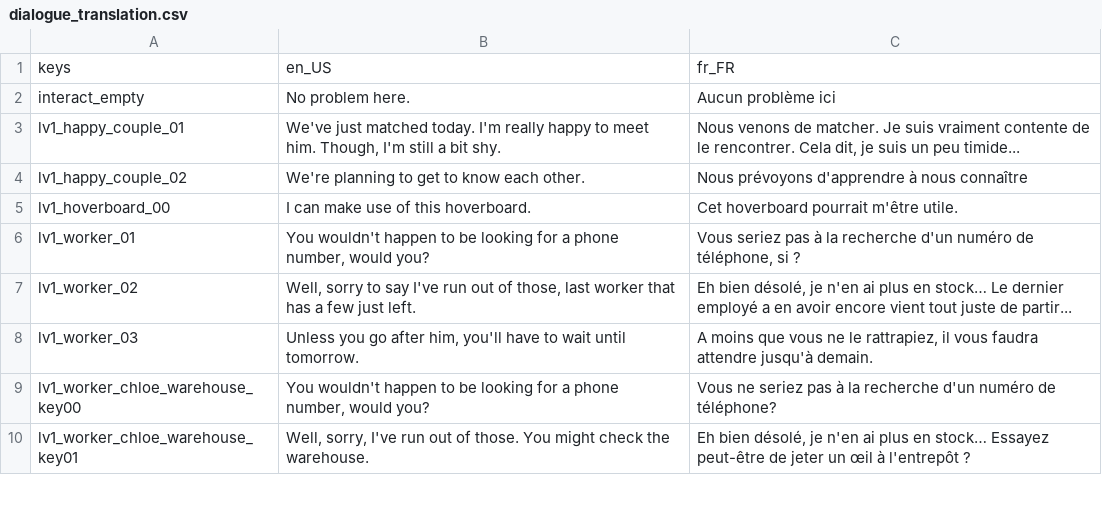
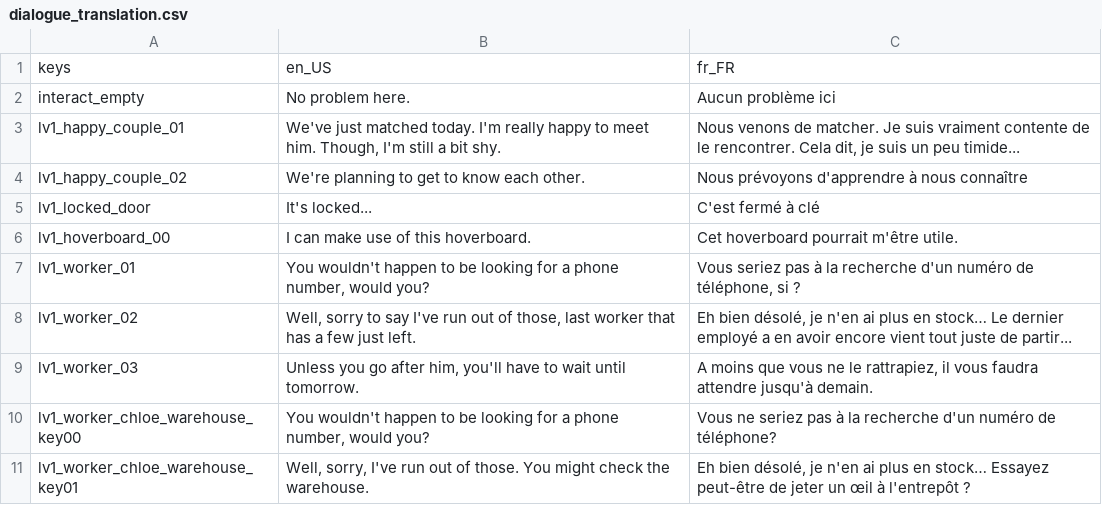
Before and after one commit to Piyan0/zenv3, a CSV file: vault/translations/chloe/dialogue_translation.csv, drawn as a sheet; only a part is shown.

```diff
--- a/vault/translations/chloe/dialogue_translation.csv
+++ b/vault/translations/chloe/dialogue_translation.csv
@@ -4,2 +4,3 @@ lv1_happy_couple_01,"We've just matched today. I'm really happy to meet him. Tho
 lv1_happy_couple_02,"We're planning to get to know each other.","Nous prévoyons d'apprendre à nous connaître"
+lv1_locked_door,"It's locked...","C'est fermé à clé"
 lv1_hoverboard_00,"I can make use of this hoverboard.","Cet hoverboard pourrait m'être utile."
```
Also changed, not shown: 21 other files.
